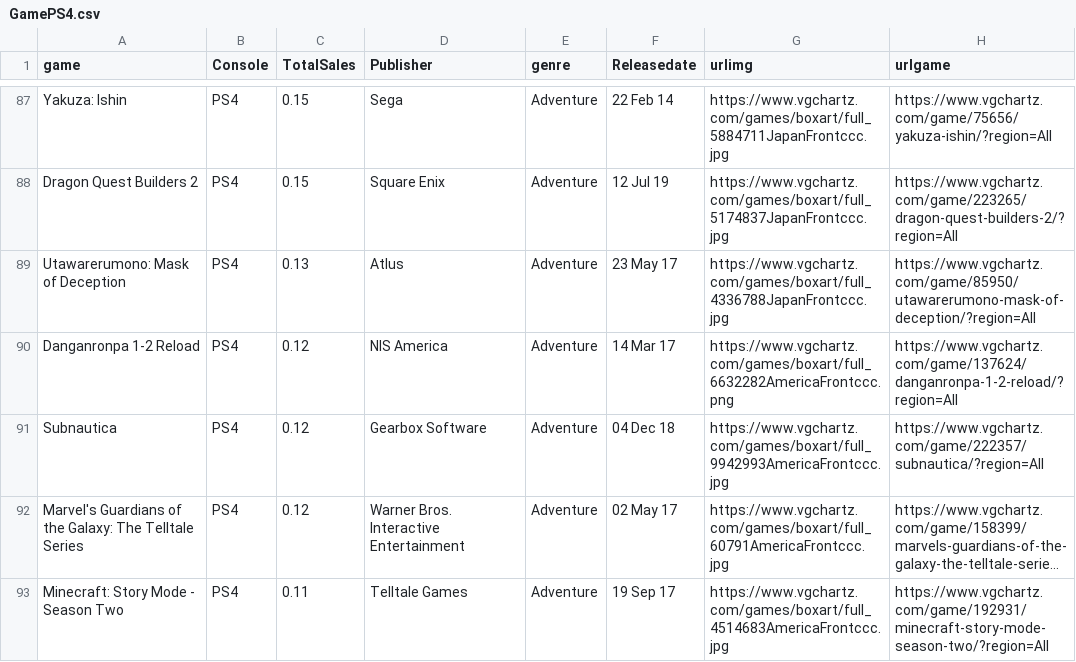
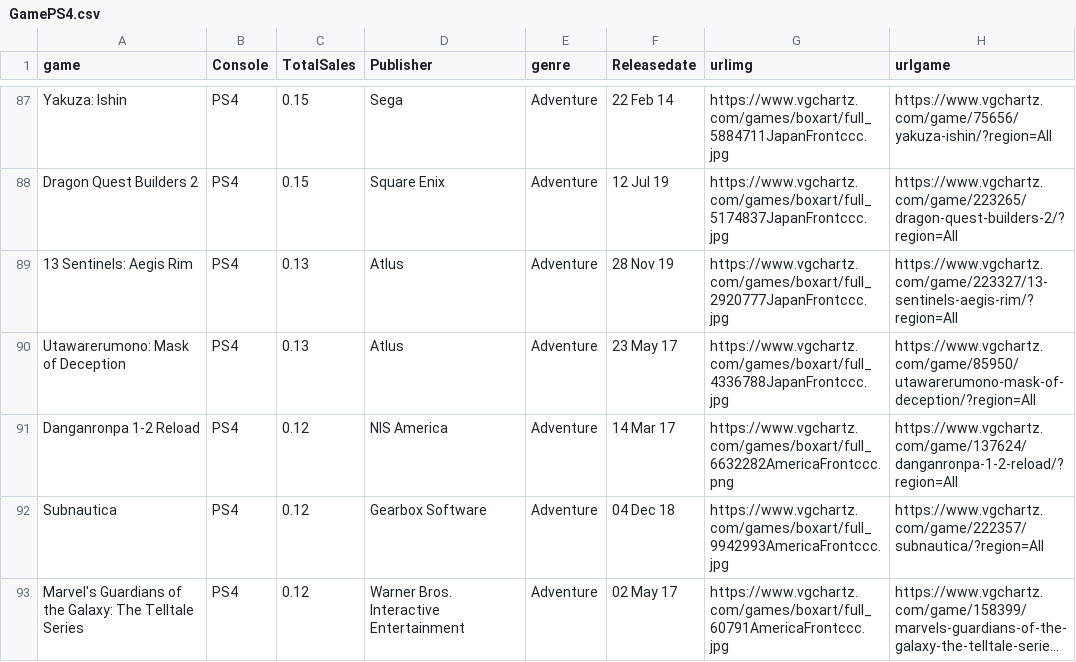
Before and after one commit to tom06330/Game-Sales-Stacked-Bar, a CSV file: GamePS4.csv, drawn as a sheet; only a part is shown, gaps mark what is left out; the shorter side is filled out with more unchanged rows; long unchanged cells end in …; the diff covers the shown part only; the diff names each change by its address in the sheet, - before the commit and + after, or states it on an @@ line.

```diff
--- a/GamePS4.csv
+++ b/GamePS4.csv
+row 89: 13 Sentinels: Aegis Rim | PS4 | 0.13 | Atlus | Adventure | 28 Nov 19 | https://www.vgchartz.com/games/boxart/full_2920777JapanFrontccc.jpg | https://www.vgchartz.com/game/223327/13-sentinels-aegis-rim/?region=All
```
Also changed, not shown: 2 added rows, 2 removed rows and 1 edited cell elsewhere in this file, GameNS.csv, GameXOne.csv, 3 other files.
